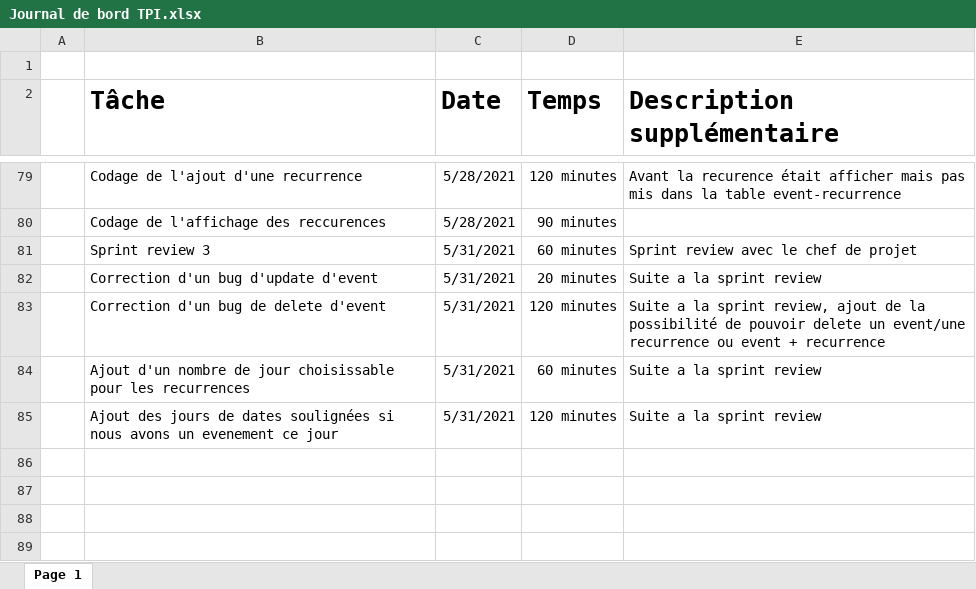
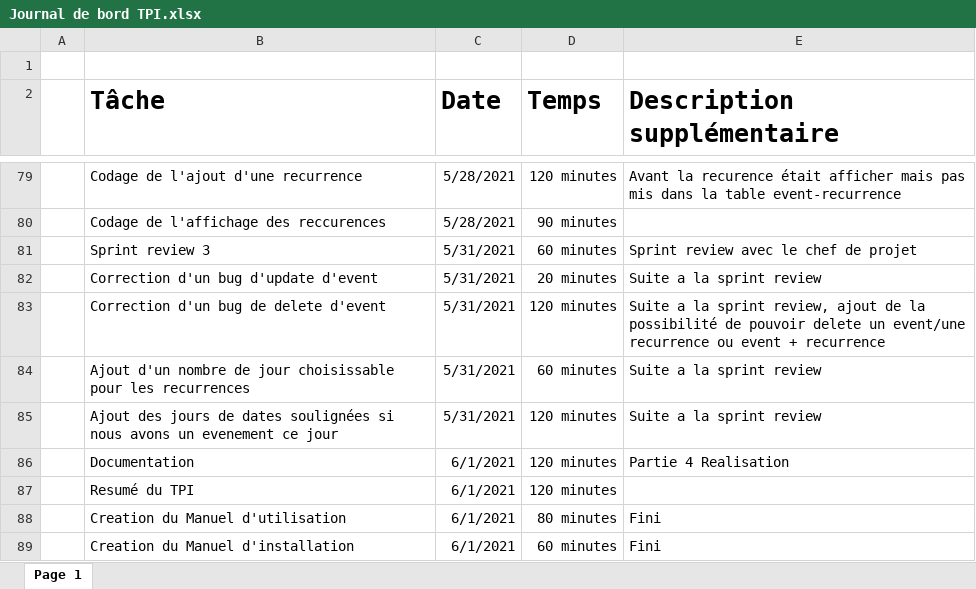
Before and after one commit to keanutrosset/CalendarEnMieux, an Excel workbook: Documentation/Journal de bord TPI.xlsx, sheet Page 1, drawn as a sheet; only a part is shown, gaps mark what is left out; values as stored, in another font and other column widths than the file's, no borders; table styles not drawn; the diff names each change by its address in the sheet, - before the commit and + after, or states it on an @@ line.

Commit message:
fix bug popup + manuel d'installation / utilisation + documentation realisation

```diff
--- a/Documentation/Journal de bord TPI.xlsx (sheet Page 1)
+++ b/Documentation/Journal de bord TPI.xlsx (sheet Page 1)
+row 86:  | Documentation | 6/1/2021 | 120 minutes | Partie 4 Realisation
+row 87:  | Resumé du TPI | 6/1/2021 | 120 minutes
+row 88:  | Creation du Manuel d'utilisation | 6/1/2021 | 80 minutes | Fini
+row 89:  | Creation du Manuel d'installation | 6/1/2021 | 60 minutes | Fini
```
Also changed, not shown: 14 other files.
